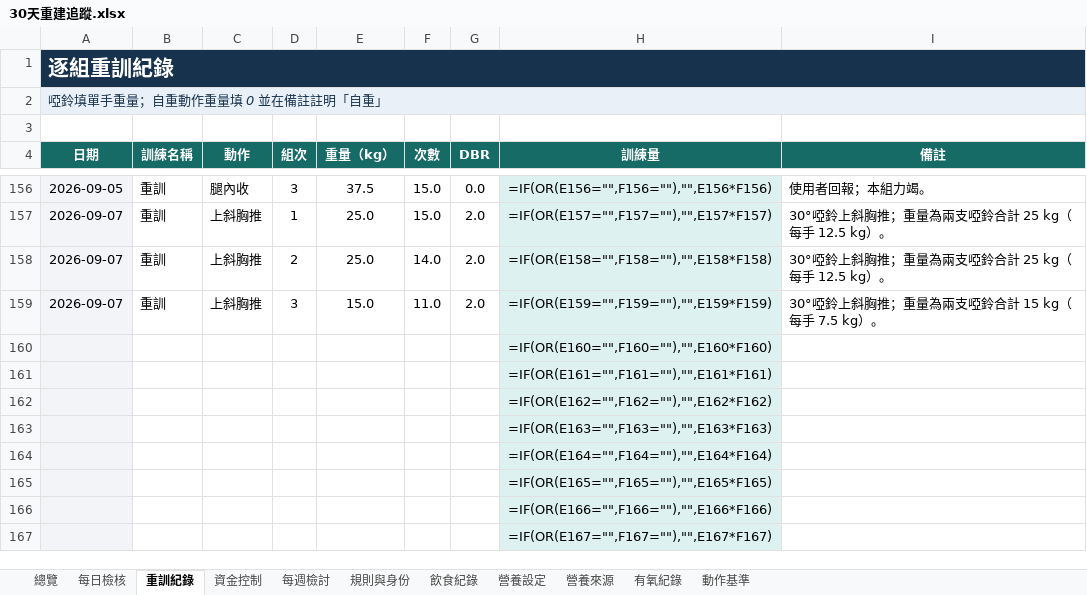
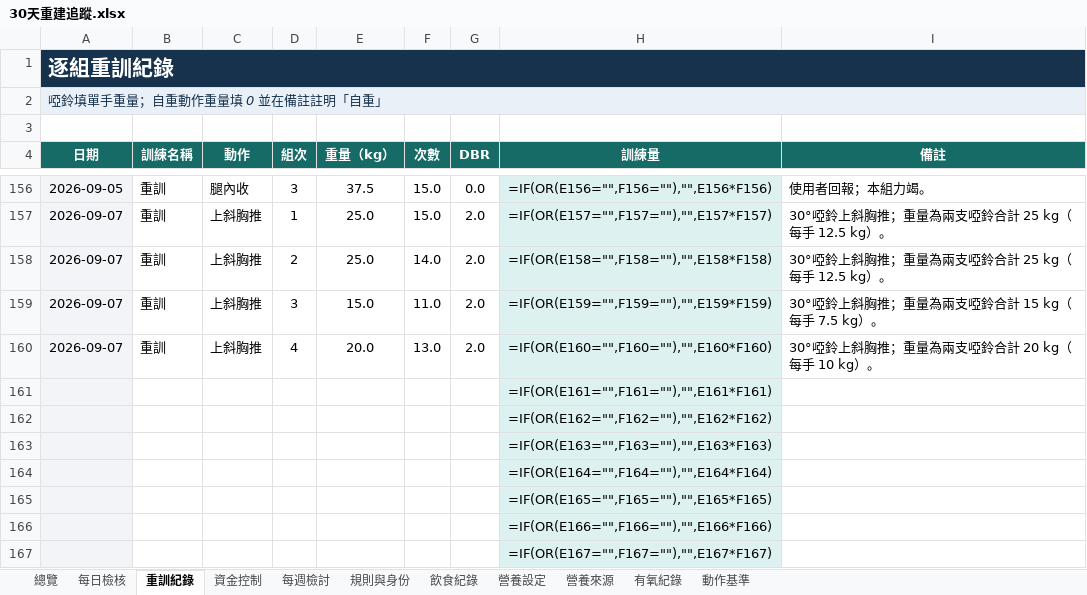
Before and after one commit to asadman1523/30-day-reset-tracker, an Excel workbook: 30天重建追蹤.xlsx, sheet 重訓紀錄, drawn as a sheet; only a part is shown, gaps mark what is left out; values as stored, in another font and other column widths than the file's, no borders; formulas without a stored value are shown as written; removed rows and columns are numbered as before the commit, all else as after; the diff names each change by its address in the sheet, - before the commit and + after, or states it on an @@ line.

```diff
--- a/30天重建追蹤.xlsx (sheet 重訓紀錄)
+++ b/30天重建追蹤.xlsx (sheet 重訓紀錄)
-row 160:  |  |  |  |  |  |  | =IF(OR(E160="",F160=""),"",E160*F160)
+row 160: 2026-09-07 | 重訓 | 上斜胸推 | 4 | 20.0 | 13.0 | 2.0 | =IF(OR(E160="",F160=""),"",E160*F160) | 30°啞鈴上斜胸推；重量為兩支啞鈴合計 20 kg（每手 10 kg）。
```
Also changed, not shown: sheet 動作基準, 3 other files.
